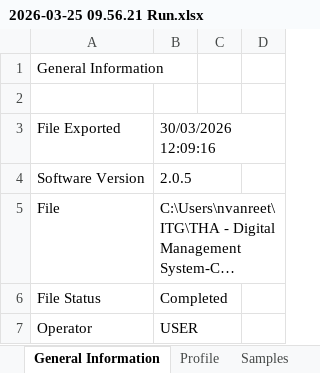
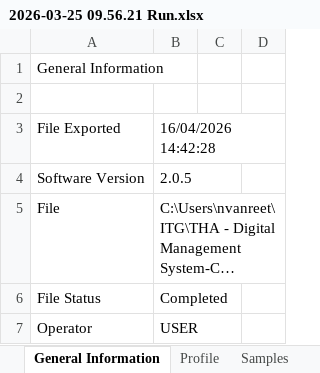
Before and after one commit to nickvanreet/biobank-dashboard, an Excel workbook: data/lsd/mic/2026-03-25 09.56.21 Run.xlsx, sheet General Information, drawn as a sheet; only a part is shown; long unchanged cells end in …; values as stored, in another font and other column widths than the file's, no borders; the diff names each change by its address in the sheet, - before the commit and + after, or states it on an @@ line.

```diff
--- a/data/lsd/mic/2026-03-25 09.56.21 Run.xlsx (sheet General Information)
+++ b/data/lsd/mic/2026-03-25 09.56.21 Run.xlsx (sheet General Information)
-B3: 30/03/2026 12:09:16
+B3: 16/04/2026 14:42:28
```
Also changed, not shown: data/lsd/mic/2025-09-02 12.34.22 Run.xlsx, data/lsd/mic/2026-03-26 09.03.40 Run.xlsx, 8 other files.
